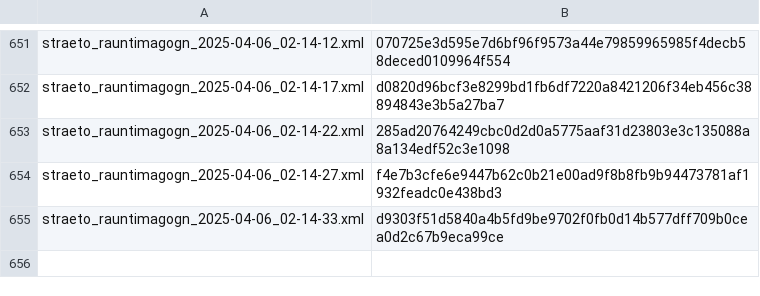
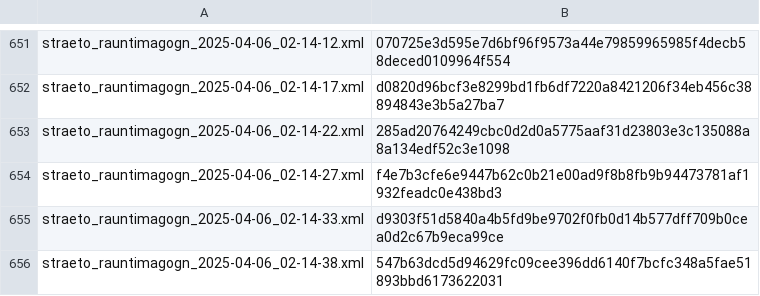
Before and after one commit to odinndagur/straeto_rauntimagogn_hashes, a CSV file: straeto_hashes.csv, drawn as a sheet; only a part is shown, gaps mark what is left out; the diff names each change by its address in the sheet, - before the commit and + after, or states it on an @@ line.

Commit message:
Log hash for straeto_rauntimagogn_2025-04-06_02-14-38.xml

```diff
--- a/straeto_hashes.csv
+++ b/straeto_hashes.csv
+row 656: straeto_rauntimagogn_2025-04-06_02-14-38.xml | 547b63dcd5d94629fc09cee396dd6140f7bcfc348a5fae51893bbd6173622031
```
